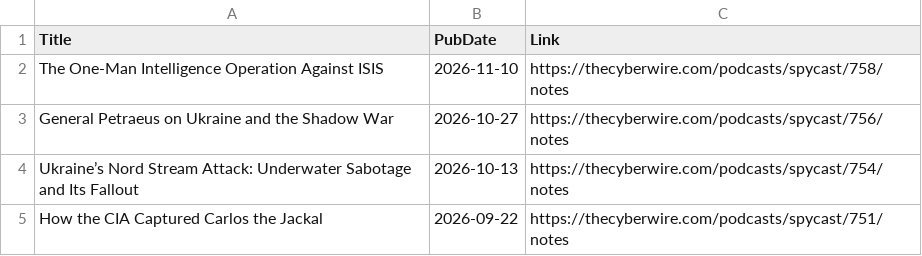
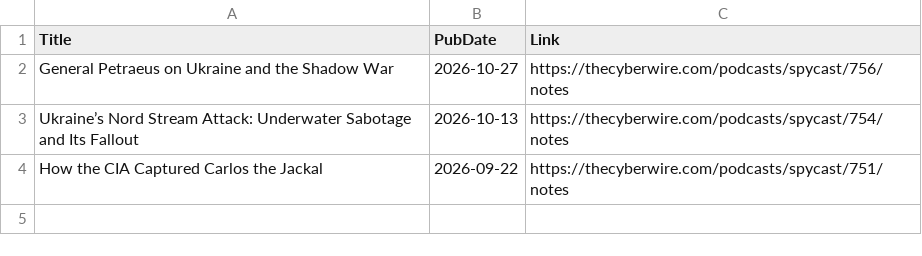
Before and after one commit to yusufaliozkan/zotero-intelligence-bibliography, a CSV file: monitor_podcasts.csv, drawn as a sheet; the diff names each change by its address in the sheet, - before the commit and + after, or states it on an @@ line.

```diff
--- a/monitor_podcasts.csv
+++ b/monitor_podcasts.csv
-row 2: The One-Man Intelligence Operation Against ISIS | 2026-11-10 | https://thecyberwire.com/podcasts/spycast/758/notes
```
Also changed, not shown: monitor_last30.csv, monitor_last90.csv, 1 other file.
